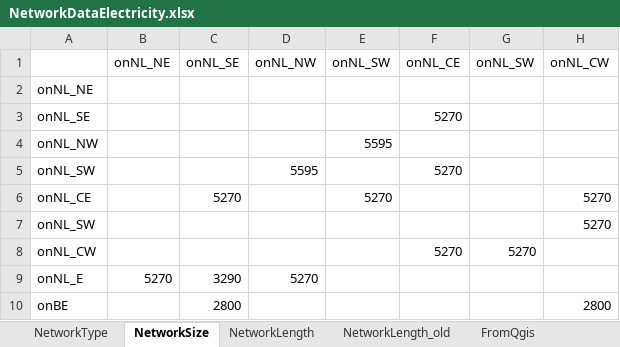
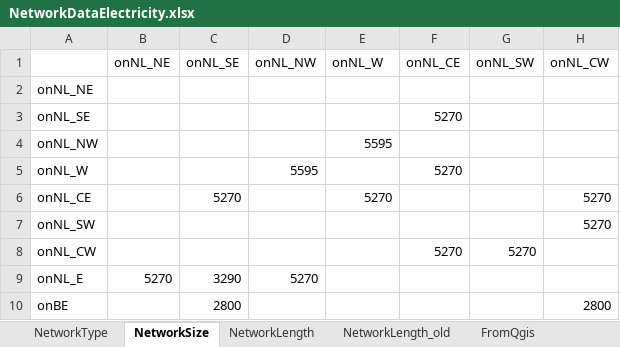
Before and after one commit to UU-ER/AdOpT-NET0, an Excel workbook: cases/NorthSea/Networks/NetworkDataElectricity.xlsx, sheet NetworkSize, drawn as a sheet; only a part is shown; values as stored, in another font and other column widths than the file's, no borders; the diff names each change by its address in the sheet, - before the commit and + after, or states it on an @@ line.

```diff
--- a/cases/NorthSea/Networks/NetworkDataElectricity.xlsx (sheet NetworkSize)
+++ b/cases/NorthSea/Networks/NetworkDataElectricity.xlsx (sheet NetworkSize)
-E1: onNL_SW
+E1: onNL_W
-A5: onNL_SW
+A5: onNL_W
```
Also changed, not shown: sheet NetworkLength, sheet FromQgis, sheet NetworkType, sheet NetworkLength_old, cases/NorthSea/Networks/ImportLimits.xlsx, cases/NorthSea/Networks/NetworkDataHydrogen.xlsx, 11 other files.
